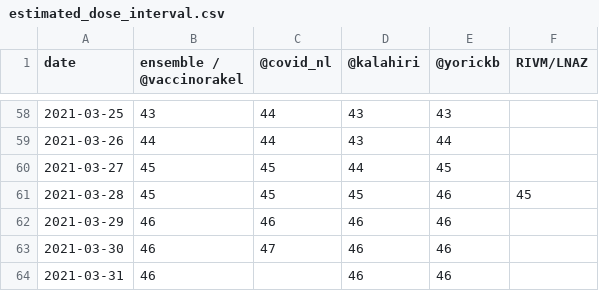
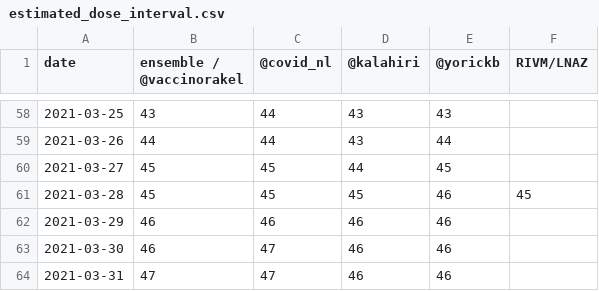
Before and after one commit to Sikerdebaard/vaccinatie-orakel, a CSV file: data/estimated_dose_interval.csv, drawn as a sheet; only a part is shown, gaps mark what is left out.

```diff
--- a/data/estimated_dose_interval.csv
+++ b/data/estimated_dose_interval.csv
@@ -63,2 +63,2 @@ date,ensemble / @vaccinorakel,@covid_nl,@kalahiri,@yorickb,RIVM/LNAZ
 2021-03-30,46,47,46,46,
-2021-03-31,46,,46,46,
+2021-03-31,47,47,46,46,
```
Also changed, not shown: data/ensemble.csv, data/models/covid_nl.csv, 7 other files.
